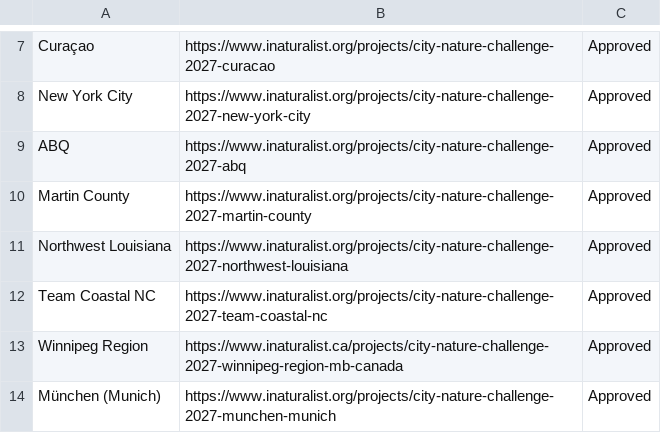
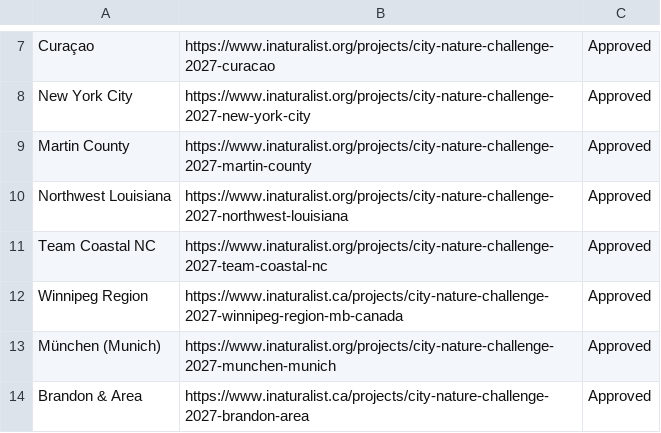
Before and after one commit to alisonkestrel22/cnc-boundary-checker, a CSV file: projects.csv, drawn as a sheet; only a part is shown, gaps mark what is left out; the shorter side is filled out with more unchanged rows.

Commit message:
Remove City Nature Challenge 2027: ABQ
Saved from the boundary check page by lbrody-cas.

```diff
--- a/projects.csv
+++ b/projects.csv
@@ -8,3 +8,2 @@ Curaçao,https://www.inaturalist.org/projects/city-nature-challenge-2027-curacao
 New York City,https://www.inaturalist.org/projects/city-nature-challenge-2027-new-york-city,Approved
-ABQ,https://www.inaturalist.org/projects/city-nature-challenge-2027-abq,Approved
 Martin County,https://www.inaturalist.org/projects/city-nature-challenge-2027-martin-county,Approved
```
Also changed, not shown: 1 other file.
